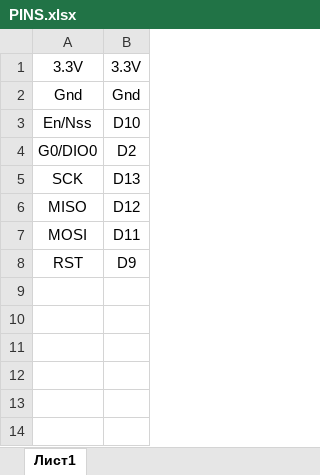
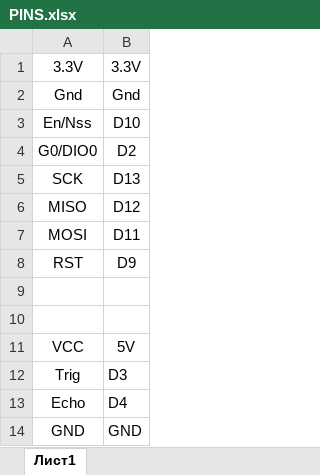
Before and after one commit to VLRP4ND4/hydropulse, an Excel workbook: arduino/PINS.xlsx, sheet Лист1, drawn as a sheet; values as stored, in another font and other column widths than the file's, no borders; the diff names each change by its address in the sheet, - before the commit and + after, or states it on an @@ line.

```diff
--- a/arduino/PINS.xlsx (sheet Лист1)
+++ b/arduino/PINS.xlsx (sheet Лист1)
+row 9: (empty)
+row 10: (empty)
+row 11: VCC | 5V
+row 12: Trig | D3
+row 13: Echo | D4
+row 14: GND | GND
```
Also changed, not shown: 1 other file.
